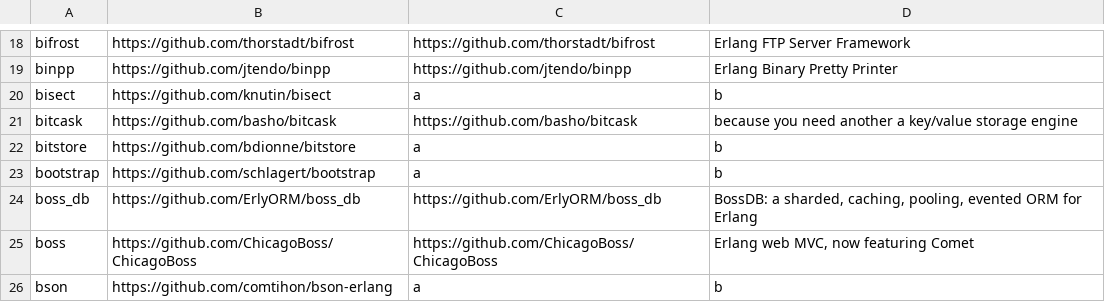
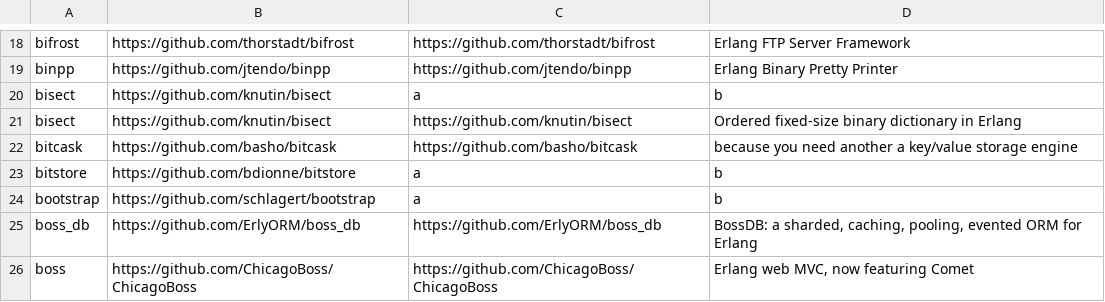
Before and after one commit to ninenines/erlang.mk, a TSV file: packages.v1.tsv, drawn as a sheet; only a part is shown, gaps mark what is left out; the shorter side is filled out with more unchanged rows; the diff names each change by its address in the sheet, - before the commit and + after, or states it on an @@ line.

```diff
--- a/packages.v1.tsv
+++ b/packages.v1.tsv
+row 21: bisect | https://github.com/knutin/bisect | https://github.com/knutin/bisect | Ordered fixed-size binary dictionary in Erlang
```
Also changed, not shown: packages.v2.tsv, 1 other file.
